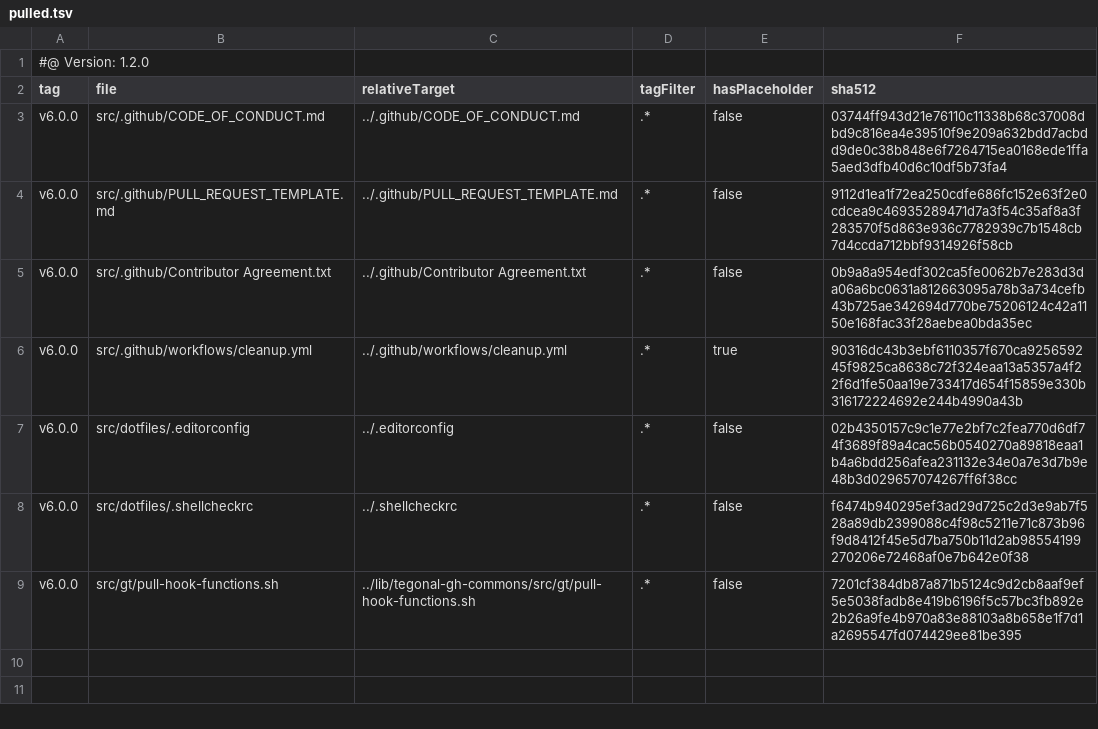
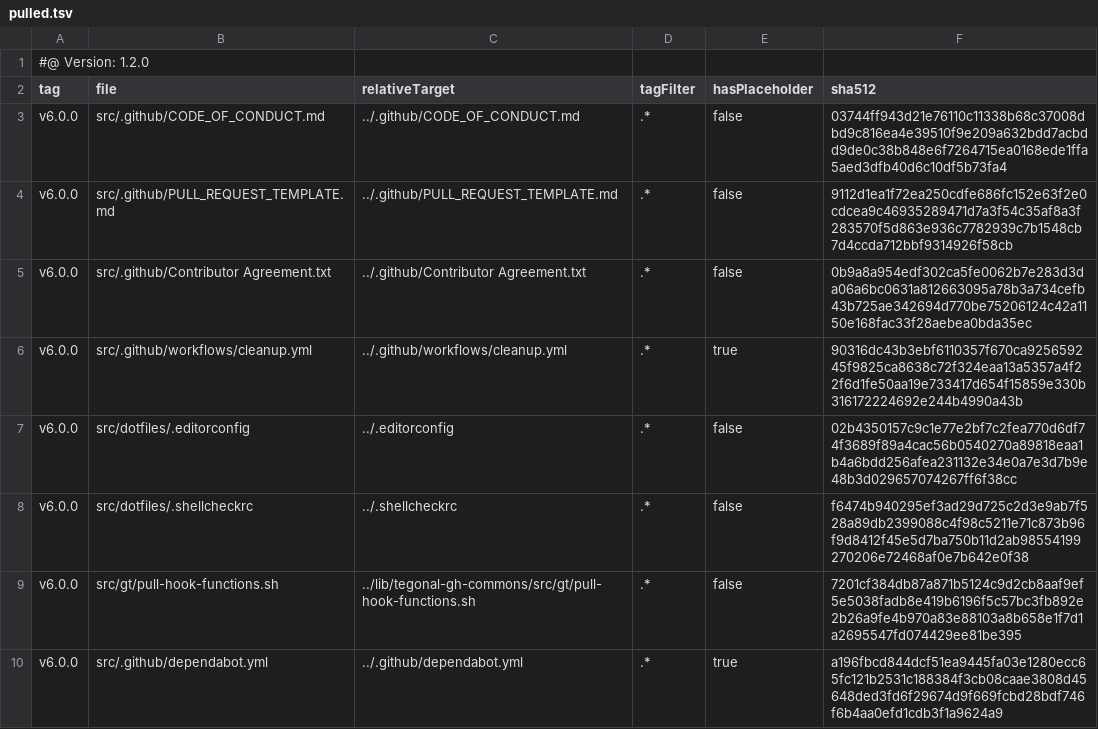
Before and after one commit to tegonal-bot-org/tegonal-bot, a TSV file: .gt/remotes/tegonal-gh-commons/pulled.tsv, drawn as a sheet; the diff names each change by its address in the sheet, - before the commit and + after, or states it on an @@ line.

Commit message:
add dependabot.yml, use only read permissions

```diff
--- a/.gt/remotes/tegonal-gh-commons/pulled.tsv
+++ b/.gt/remotes/tegonal-gh-commons/pulled.tsv
+row 10: v6.0.0 | src/.github/dependabot.yml | ../.github/dependabot.yml | .* | true | a196fbcd844dcf51ea9445fa03e1280ecc65fc121b2531c188384f3cb08caae3808d45648ded3fd6f29674d9f669fcbd28bdf746f6b4aa0efd1cdb3f1a9624a9
```
Also changed, not shown: 3 other files.
